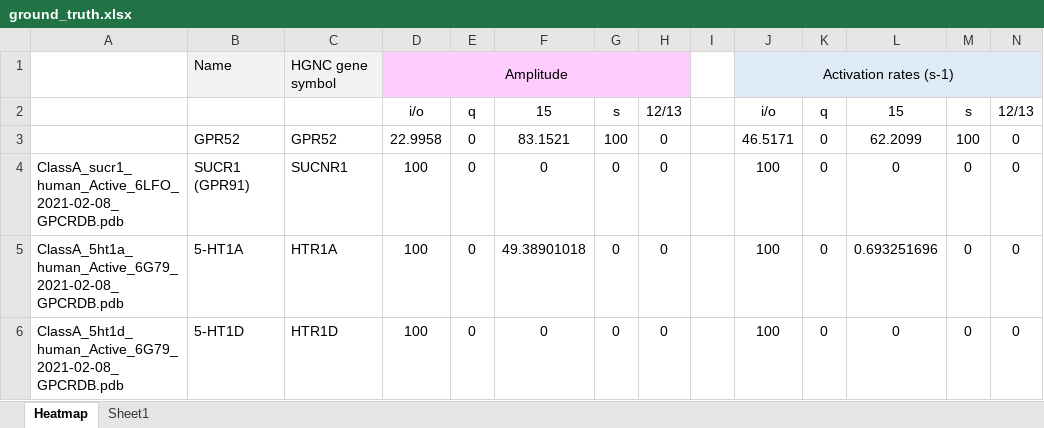
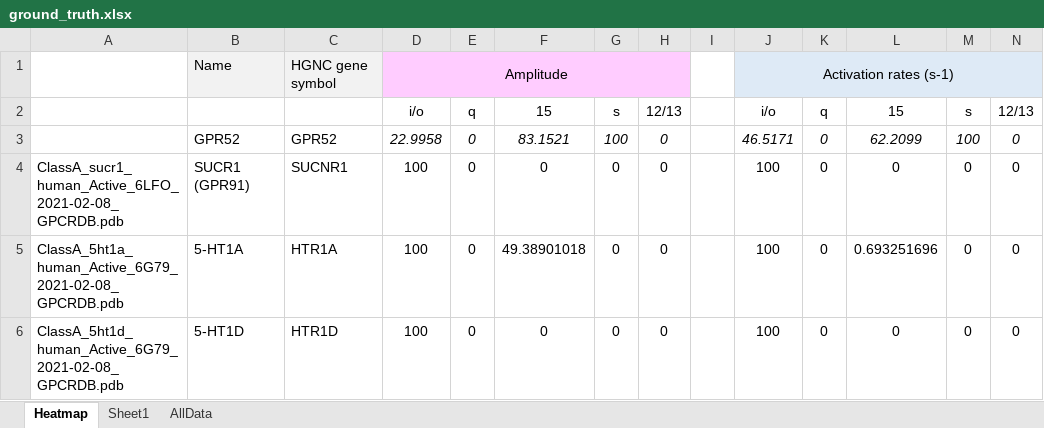
Before and after one commit to pablogainza/gprots, an Excel workbook: ground_truth.xlsx, sheet Heatmap, drawn as a sheet; only a part is shown; values as stored, in another font and other column widths than the file's, no borders; conditional formats not drawn; the diff names each change by its address in the sheet, - before the commit and + after, or states it on an @@ line.

Commit message:
Added data for ground truth of all available GPCRs

```diff
--- a/ground_truth.xlsx (sheet Heatmap)
+++ b/ground_truth.xlsx (sheet Heatmap)
+sheet tab: AllData
-D3:H3 italic: off
+D3:H3 italic: on
-J3:N3 italic: off
+J3:N3 italic: on
```
Also changed, not shown: 1 other file.
